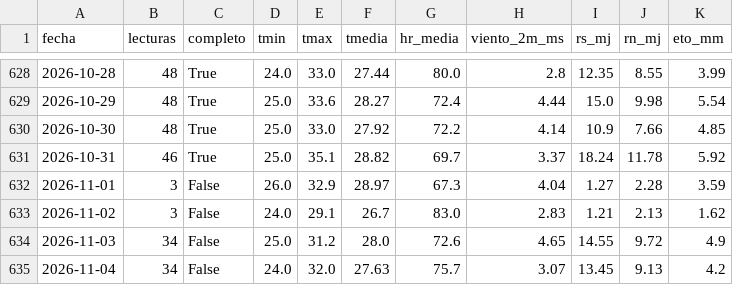
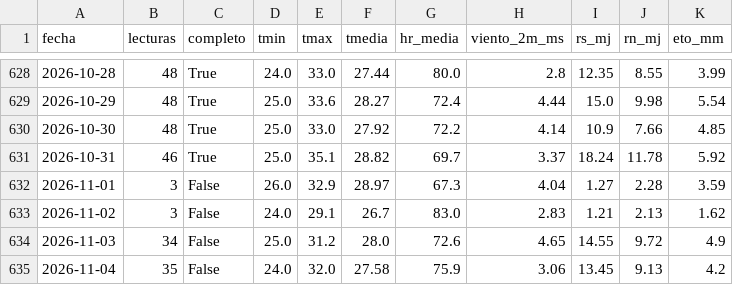
Before and after one commit to JosueValdiviezoS/Cecasp, a CSV file: data/diario.csv, drawn as a sheet; only a part is shown, gaps mark what is left out.

Commit message:
Nuevas lecturas

```diff
--- a/data/diario.csv
+++ b/data/diario.csv
@@ -634,2 +634,2 @@ fecha,lecturas,completo,tmin,tmax,tmedia,hr_media,viento_2m_ms,rs_mj,rn_mj,eto_m
 2026-11-03,34,False,25.0,31.2,28.0,72.6,4.65,14.55,9.72,4.9
-2026-11-04,34,False,24.0,32.0,27.63,75.7,3.07,13.45,9.13,4.2
+2026-11-04,35,False,24.0,32.0,27.58,75.9,3.06,13.45,9.13,4.2
```
Also changed, not shown: data/etc_diaria.csv, 2 other files.
